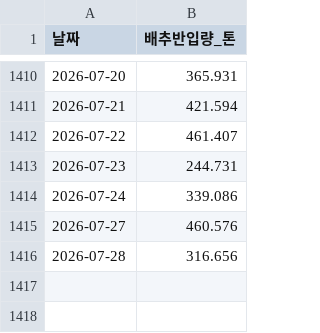
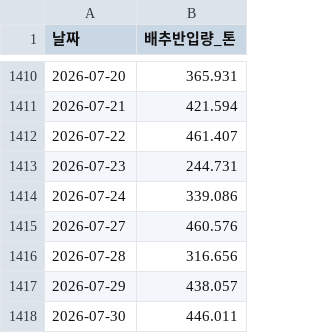
Before and after one commit to dudfyd84-ai/cabbage-price-bot, a CSV file: garak_cabbage_intake.csv, drawn as a sheet; only a part is shown, gaps mark what is left out.

```diff
--- a/garak_cabbage_intake.csv
+++ b/garak_cabbage_intake.csv
@@ -1416 +1416,3 @@
 2026-07-28,316.656
+2026-07-29,438.057
+2026-07-30,446.011
```
Also changed, not shown: predict_log.csv, weather_asos_data.csv, 39 other files.
